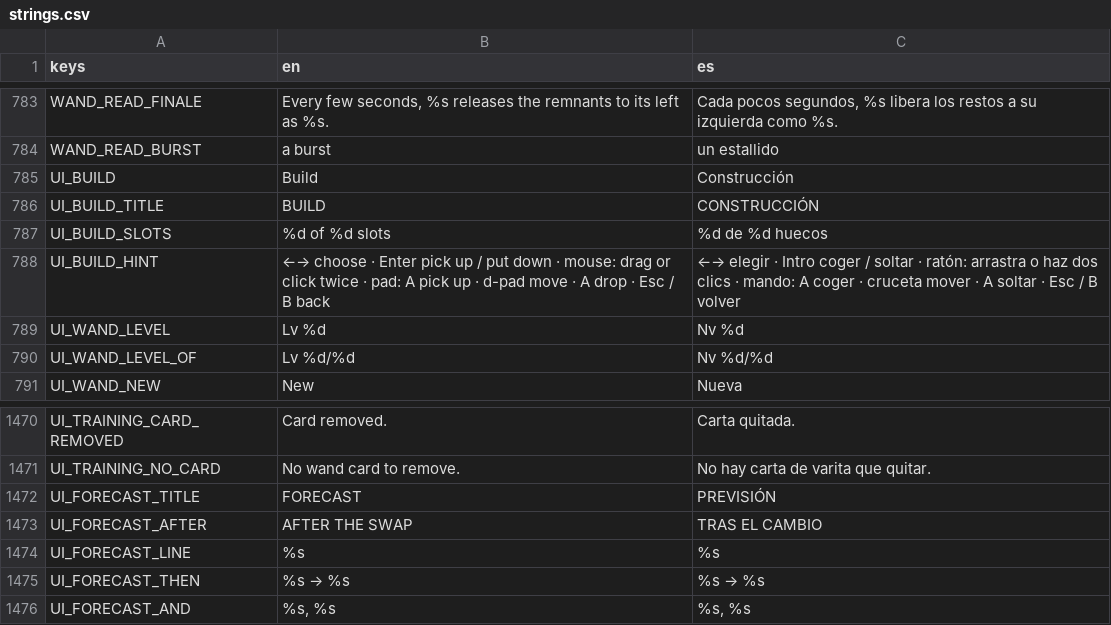
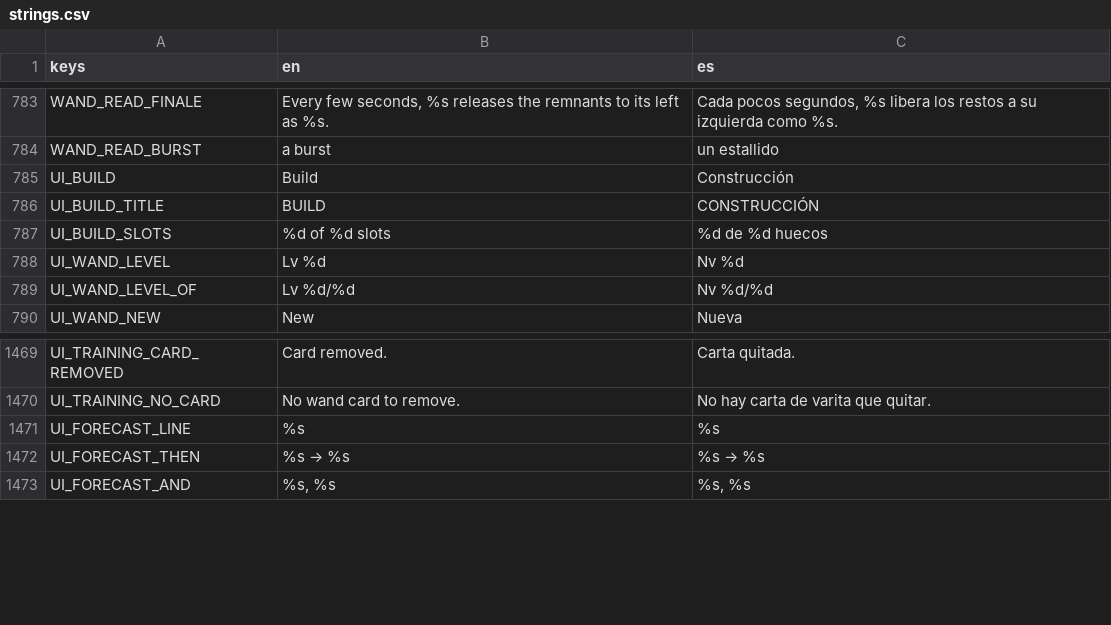
Before and after one commit to riusprime/zero-depth, a CSV file: locale/strings.csv, drawn as a sheet; only a part is shown, gaps mark what is left out.

```diff
--- a/locale/strings.csv
+++ b/locale/strings.csv
@@ -787,3 +787,2 @@ UI_BUILD_TITLE,BUILD,CONSTRUCCIÓN
 UI_BUILD_SLOTS,%d of %d slots,%d de %d huecos
-UI_BUILD_HINT,←→ choose · Enter pick up / put down · mouse: drag or click twice · pad: A pick up · d-pad move · A drop · Esc / B back,←→ elegir · Intro coger / soltar · ratón: arrastra o haz dos clics · mando: A coger · cruceta mover · A soltar · Esc / B volver
 UI_WAND_LEVEL,Lv %d,Nv %d
@@ -1471,4 +1470,2 @@ UI_TRAINING_CARD_REMOVED,Card removed.,Carta quitada.
 UI_TRAINING_NO_CARD,No wand card to remove.,No hay carta de varita que quitar.
-UI_FORECAST_TITLE,FORECAST,PREVISIÓN
-UI_FORECAST_AFTER,AFTER THE SWAP,TRAS EL CAMBIO
 UI_FORECAST_LINE,%s,%s
```
Also changed, not shown: 13 other files.
